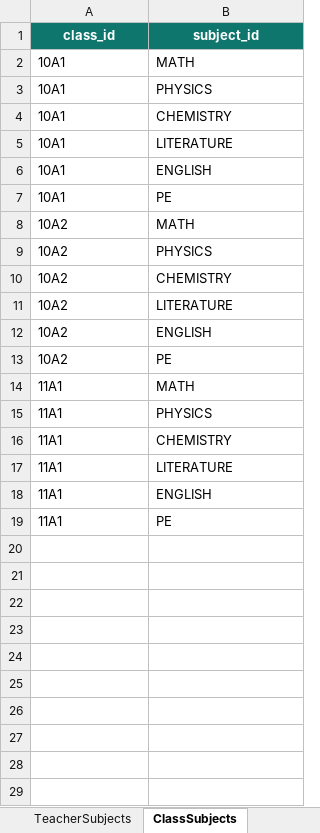
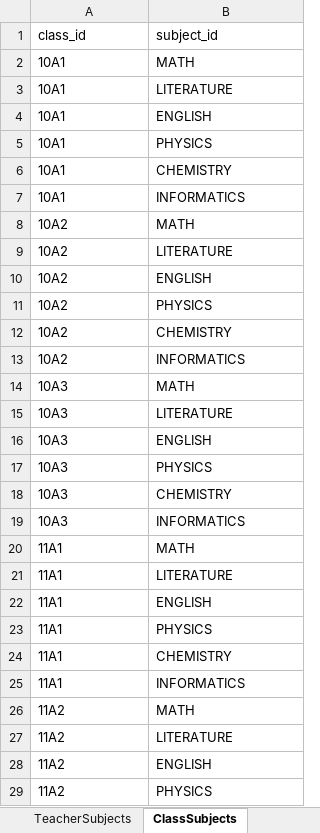
Before and after one commit to PhamTrungVinh/AI_TKB, an Excel workbook: data/input.xlsx, sheet ClassSubjects, drawn as a sheet; only a part is shown; values as stored, in another font and other column widths than the file's, no borders; table styles not drawn; removed rows and columns are numbered as before the commit, all else as after; the diff covers the shown part only; the diff names each change by its address in the sheet, - before the commit and + after, or states it on an @@ line.

```diff
--- a/data/input.xlsx (sheet ClassSubjects)
+++ b/data/input.xlsx (sheet ClassSubjects)
@@ A1:B1 fill: #0F766E → none, bold: on → off, text colour: #FFFFFF → black, alignment: center → left @@
+row 3: 10A1 | LITERATURE
@@ row 6 moved to row 4: 10A1 @@
-B7 (subject_id): LITERATURE
+B7 (subject_id): INFORMATICS
-row 7: 10A1 | PE
+row 9: 10A2 | LITERATURE
+row 10: 10A2 | ENGLISH
-B13 (subject_id): LITERATURE
+B13 (subject_id): INFORMATICS
+row 14: 10A3 | MATH
+row 15: 10A3 | LITERATURE
-A16 (class_id): 10A2
+A16 (class_id): 10A3
-row 13: 10A2 | PE
+row 17: 10A3 | PHYSICS
+row 18: 10A3 | CHEMISTRY
+row 19: 10A3 | INFORMATICS
+row 21: 11A1 | LITERATURE
+row 22: 11A1 | ENGLISH
-B25 (subject_id): LITERATURE
+B25 (subject_id): INFORMATICS
+row 26: 11A2 | MATH
+row 27: 11A2 | LITERATURE
-A28 (class_id): 11A1
+A28 (class_id): 11A2
-row 19: 11A1 | PE
+row 29: 11A2 | PHYSICS
```
Also changed, not shown: 23 added rows elsewhere in this sheet, sheet TeacherUnavailable, sheet Classes, sheet Rooms, sheet TeacherSubjects, sheet Subjects, sheet Teachers, other sheet tabs, 1 other file.
